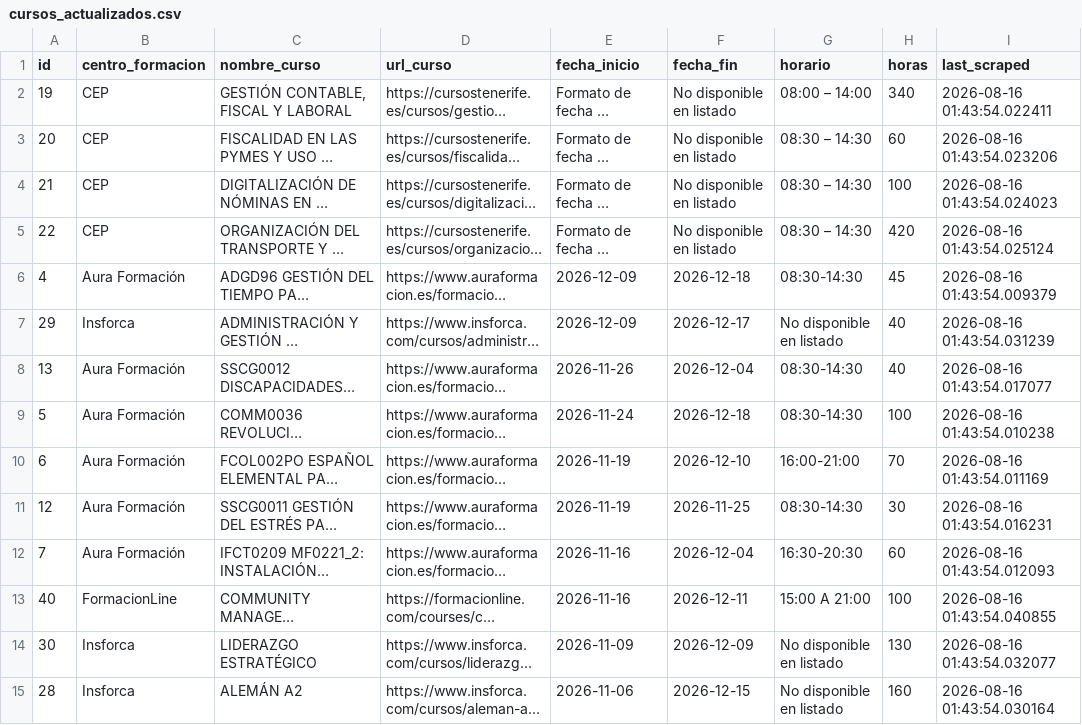
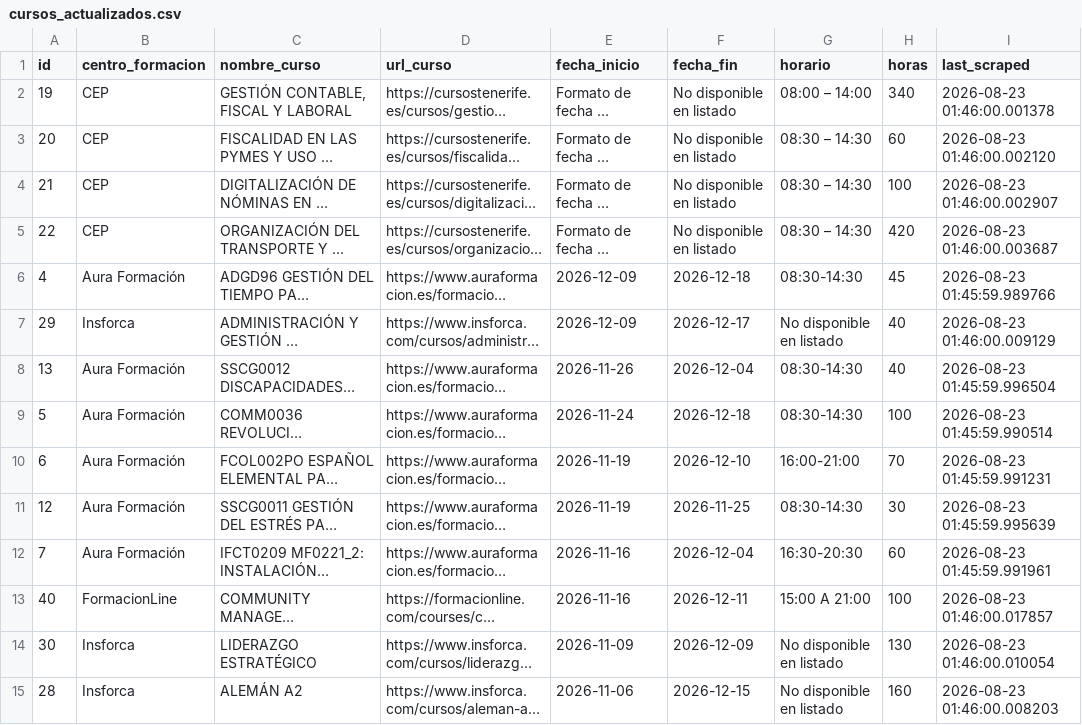
Before and after one commit to onemorenoobyt/scrapper-cursos, a CSV file: cursos_actualizados.csv, drawn as a sheet; only a part is shown; long unchanged cells end in …; the diff covers the shown part only; the diff names each change by its address in the sheet, - before the commit and + after, or states it on an @@ line.

```diff
--- a/cursos_actualizados.csv
+++ b/cursos_actualizados.csv
-I2 (last_scraped): 2026-08-16 01:43:54.022411
+I2 (last_scraped): 2026-08-23 01:46:00.001378
-I3 (last_scraped): 2026-08-16 01:43:54.023206
+I3 (last_scraped): 2026-08-23 01:46:00.002120
-I4 (last_scraped): 2026-08-16 01:43:54.024023
+I4 (last_scraped): 2026-08-23 01:46:00.002907
-I5 (last_scraped): 2026-08-16 01:43:54.025124
+I5 (last_scraped): 2026-08-23 01:46:00.003687
-I6 (last_scraped): 2026-08-16 01:43:54.009379
+I6 (last_scraped): 2026-08-23 01:45:59.989766
-I7 (last_scraped): 2026-08-16 01:43:54.031239
+I7 (last_scraped): 2026-08-23 01:46:00.009129
-I8 (last_scraped): 2026-08-16 01:43:54.017077
+I8 (last_scraped): 2026-08-23 01:45:59.996504
-I9 (last_scraped): 2026-08-16 01:43:54.010238
+I9 (last_scraped): 2026-08-23 01:45:59.990514
-I10 (last_scraped): 2026-08-16 01:43:54.011169
+I10 (last_scraped): 2026-08-23 01:45:59.991231
-I11 (last_scraped): 2026-08-16 01:43:54.016231
+I11 (last_scraped): 2026-08-23 01:45:59.995639
-I12 (last_scraped): 2026-08-16 01:43:54.012093
+I12 (last_scraped): 2026-08-23 01:45:59.991961
-I13 (last_scraped): 2026-08-16 01:43:54.040855
+I13 (last_scraped): 2026-08-23 01:46:00.017857
-I14 (last_scraped): 2026-08-16 01:43:54.032077
+I14 (last_scraped): 2026-08-23 01:46:00.010054
-I15 (last_scraped): 2026-08-16 01:43:54.030164
+I15 (last_scraped): 2026-08-23 01:46:00.008203
```
Also changed, not shown: 29 edited cells elsewhere in this file.
